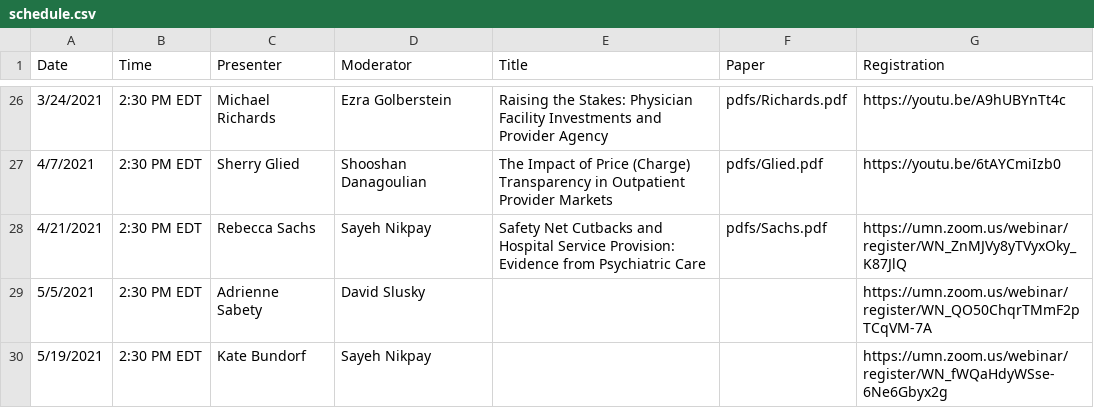
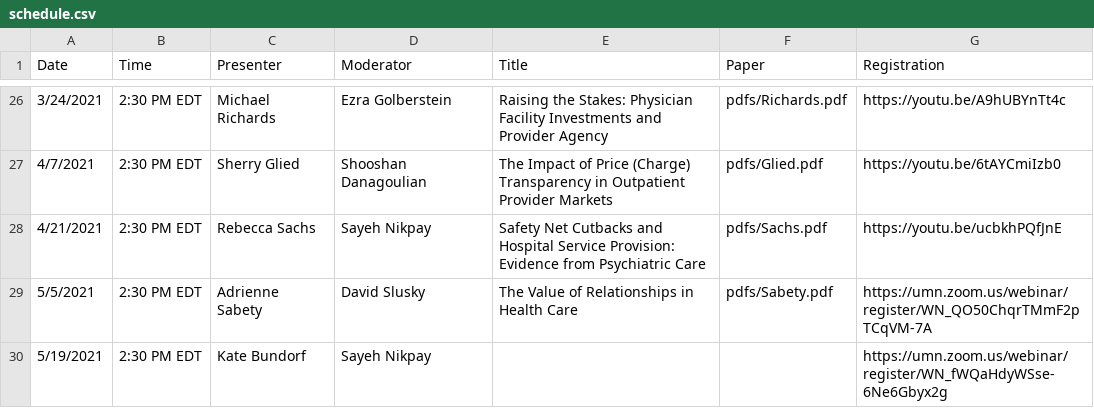
Before and after one commit to ernbilen/EHEC-website, a CSV file: _data/schedule.csv, drawn as a sheet; only a part is shown, gaps mark what is left out.

```diff
--- a/_data/schedule.csv
+++ b/_data/schedule.csv
@@ -27,4 +27,4 @@ Date,Time,Presenter,Moderator,Title,Paper,Registration
 4/7/2021,2:30 PM EDT,Sherry Glied,Shooshan Danagoulian,The Impact of Price (Charge) Transparency in Outpatient Provider Markets,pdfs/Glied.pdf,https://youtu.be/6tAYCmiIzb0
-4/21/2021,2:30 PM EDT,Rebecca Sachs,Sayeh Nikpay,Safety Net Cutbacks and Hospital Service Provision: Evidence from Psychiatric Care,pdfs/Sachs.pdf,https://umn.zoom.us/webinar/register/WN_ZnMJVy8yTVyxOky_K87JlQ
-5/5/2021,2:30 PM EDT,Adrienne Sabety,David Slusky,,,https://umn.zoom.us/webinar/register/WN_QO50ChqrTMmF2pTCqVM-7A
+4/21/2021,2:30 PM EDT,Rebecca Sachs,Sayeh Nikpay,Safety Net Cutbacks and Hospital Service Provision: Evidence from Psychiatric Care,pdfs/Sachs.pdf,https://youtu.be/ucbkhPQfJnE
+5/5/2021,2:30 PM EDT,Adrienne Sabety,David Slusky,The Value of Relationships in Health Care,pdfs/Sabety.pdf,https://umn.zoom.us/webinar/register/WN_QO50ChqrTMmF2pTCqVM-7A
 5/19/2021,2:30 PM EDT,Kate Bundorf,Sayeh Nikpay,,,https://umn.zoom.us/webinar/register/WN_fWQaHdyWSse-6Ne6Gbyx2g
```
Also changed, not shown: _data/main_page.csv, _data/past_seminars.csv, 1 other file.
